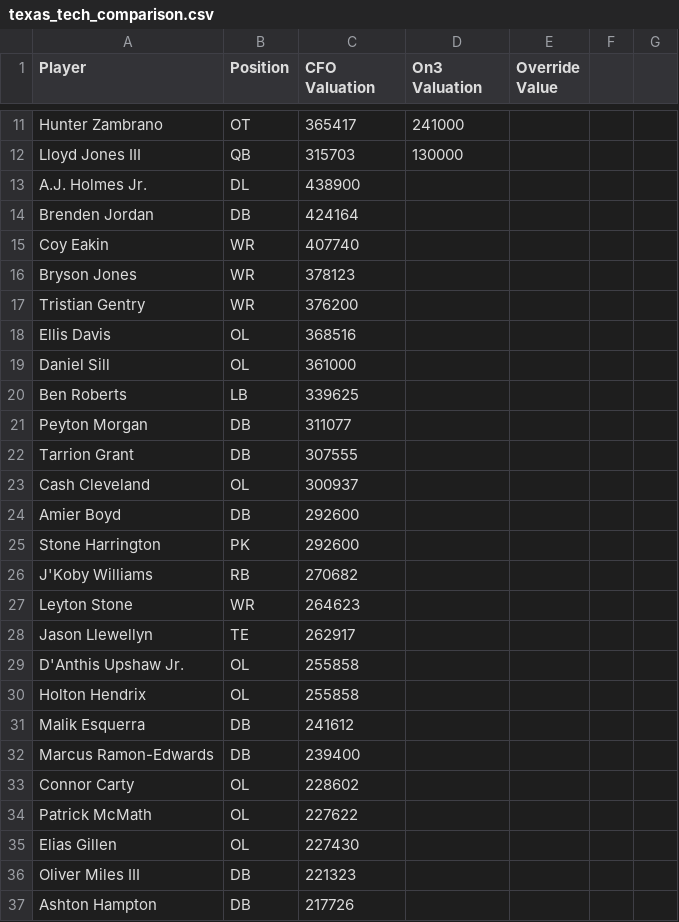
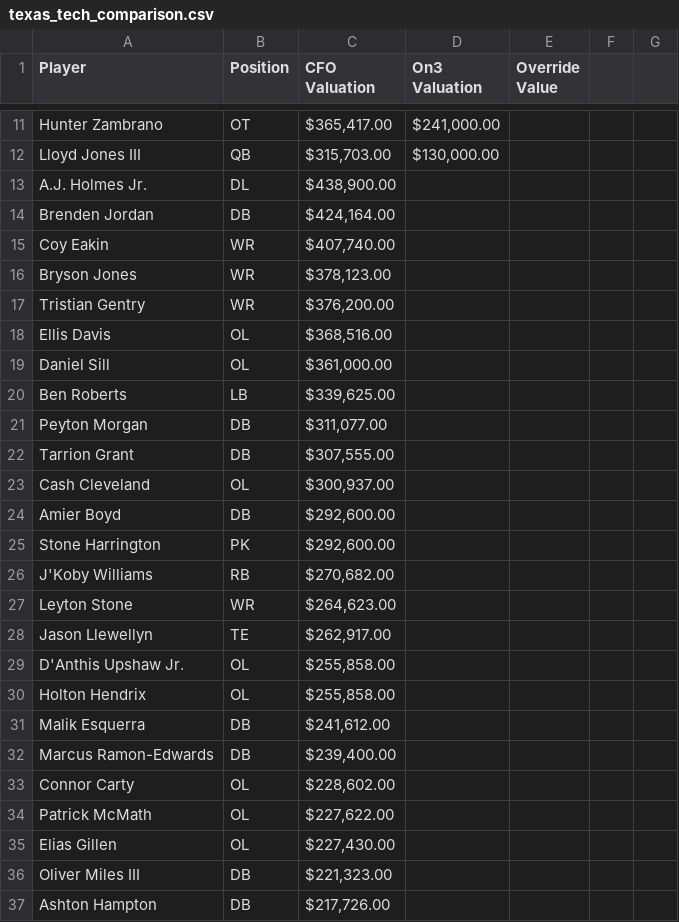
Before and after one commit to lowmanjr/collegefrontoffice, a CSV file: python_engine/data/texas_tech_comparison.csv, drawn as a sheet; only a part is shown, gaps mark what is left out; the diff covers the shown part only; the diff names each change by its address in the sheet, - before the commit and + after, or states it on an @@ line.

```diff
--- a/python_engine/data/texas_tech_comparison.csv
+++ b/python_engine/data/texas_tech_comparison.csv
-C11 (CFO Valuation): 365417
+C11 (CFO Valuation): $365,417.00
-D11 (On3 Valuation): 241000
+D11 (On3 Valuation): $241,000.00
-C12 (CFO Valuation): 315703
+C12 (CFO Valuation): $315,703.00
-D12 (On3 Valuation): 130000
+D12 (On3 Valuation): $130,000.00
-C13 (CFO Valuation): 438900
+C13 (CFO Valuation): $438,900.00
-C14 (CFO Valuation): 424164
+C14 (CFO Valuation): $424,164.00
-C15 (CFO Valuation): 407740
+C15 (CFO Valuation): $407,740.00
-C16 (CFO Valuation): 378123
+C16 (CFO Valuation): $378,123.00
-C17 (CFO Valuation): 376200
+C17 (CFO Valuation): $376,200.00
-C18 (CFO Valuation): 368516
+C18 (CFO Valuation): $368,516.00
-C19 (CFO Valuation): 361000
+C19 (CFO Valuation): $361,000.00
-C20 (CFO Valuation): 339625
+C20 (CFO Valuation): $339,625.00
-C21 (CFO Valuation): 311077
+C21 (CFO Valuation): $311,077.00
-C22 (CFO Valuation): 307555
+C22 (CFO Valuation): $307,555.00
-C23 (CFO Valuation): 300937
+C23 (CFO Valuation): $300,937.00
-C24:C25 (CFO Valuation): 292600
+C24:C25 (CFO Valuation): $292,600.00
-C26 (CFO Valuation): 270682
+C26 (CFO Valuation): $270,682.00
-C27 (CFO Valuation): 264623
+C27 (CFO Valuation): $264,623.00
-C28 (CFO Valuation): 262917
+C28 (CFO Valuation): $262,917.00
-C29:C30 (CFO Valuation): 255858
+C29:C30 (CFO Valuation): $255,858.00
-C31 (CFO Valuation): 241612
+C31 (CFO Valuation): $241,612.00
-C32 (CFO Valuation): 239400
+C32 (CFO Valuation): $239,400.00
-C33 (CFO Valuation): 228602
+C33 (CFO Valuation): $228,602.00
-C34 (CFO Valuation): 227622
+C34 (CFO Valuation): $227,622.00
-C35 (CFO Valuation): 227430
+C35 (CFO Valuation): $227,430.00
-C36 (CFO Valuation): 221323
+C36 (CFO Valuation): $221,323.00
-C37 (CFO Valuation): 217726
+C37 (CFO Valuation): $217,726.00
```
Also changed, not shown: 43 edited cells elsewhere in this file, 5 other files.
